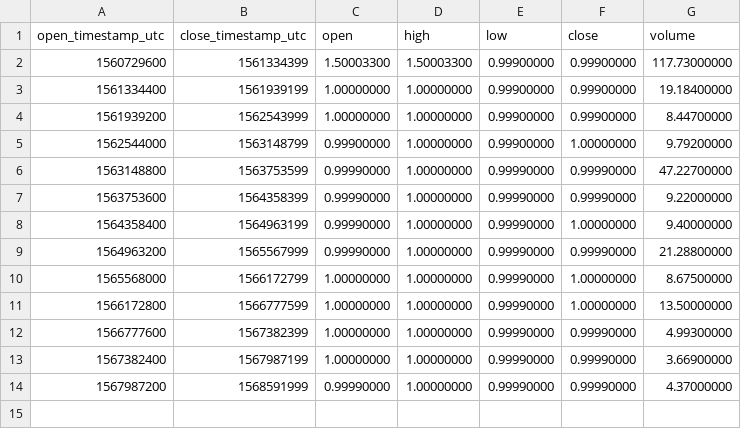
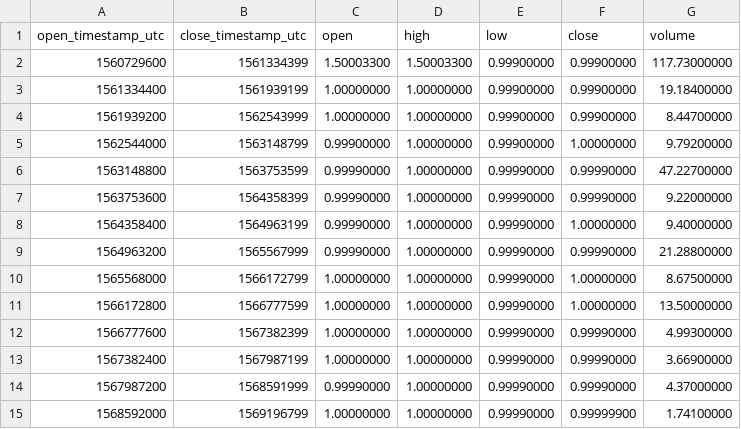
Before and after one commit to cryptobigbro/binance-BTCBBTC, a CSV file: binance-BTCBBTC-1w.csv, drawn as a sheet; the diff names each change by its address in the sheet, - before the commit and + after, or states it on an @@ line.

```diff
--- a/binance-BTCBBTC-1w.csv
+++ b/binance-BTCBBTC-1w.csv
+row 15: 1568592000 | 1569196799 | 1.00000000 | 1.00000000 | 0.99990000 | 0.99999900 | 1.74100000
```
Also changed, not shown: binance-BTCBBTC-1d.csv, binance-BTCBBTC-1h.csv.
